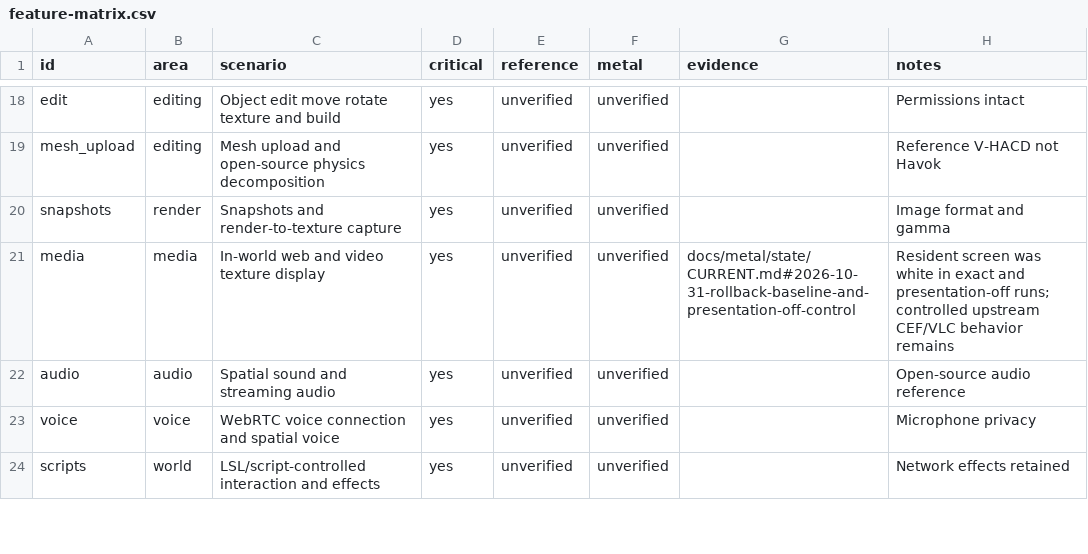
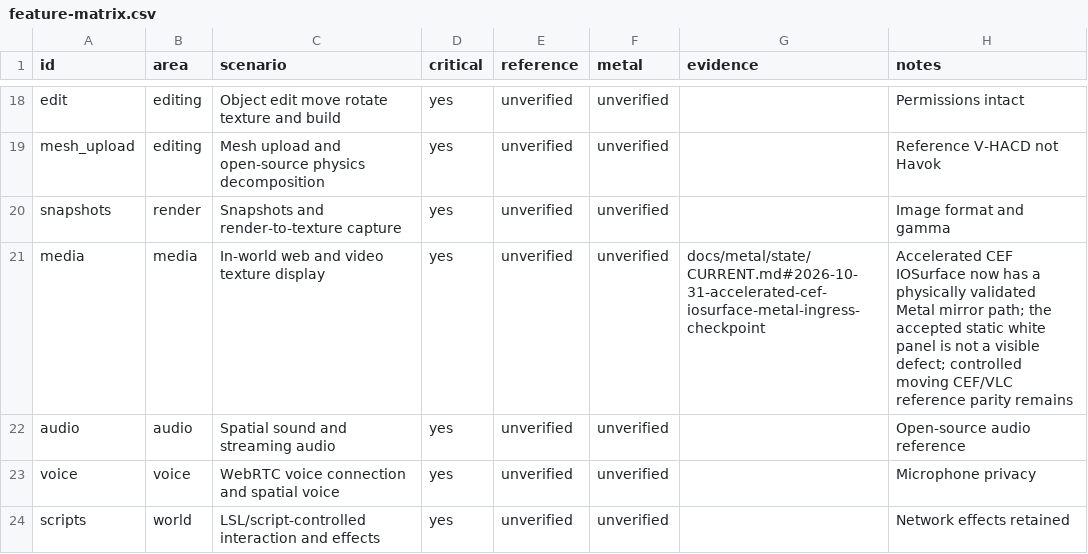
Before and after one commit to levdarkheart-lgtm/AlchemyFork, a CSV file: docs/metal/feature-matrix.csv, drawn as a sheet; only a part is shown, gaps mark what is left out.

Commit message:
Record native media ingress checkpoint

```diff
--- a/docs/metal/feature-matrix.csv
+++ b/docs/metal/feature-matrix.csv
@@ -20,3 +20,3 @@ mesh_upload,editing,Mesh upload and open-source physics decomposition,yes,unveri
 snapshots,render,Snapshots and render-to-texture capture,yes,unverified,unverified,,Image format and gamma
-media,media,In-world web and video texture display,yes,unverified,unverified,docs/metal/state/CURRENT.md#2026-10-31-rollback-baseline-and-presentation-off-control,Resident screen was white in exact and presentation-off runs; controlled upstream CEF/VLC behavior remains
+media,media,In-world web and video texture display,yes,unverified,unverified,docs/metal/state/CURRENT.md#2026-10-31-accelerated-cef-iosurface-metal-ingress-checkpoint,Accelerated CEF IOSurface now has a physically validated Metal mirror path; the accepted static white panel is not a visible defect; controlled moving CEF/VLC reference parity remains
 audio,audio,Spatial sound and streaming audio,yes,unverified,unverified,,Open-source audio reference
```
Also changed, not shown: 2 other files.
